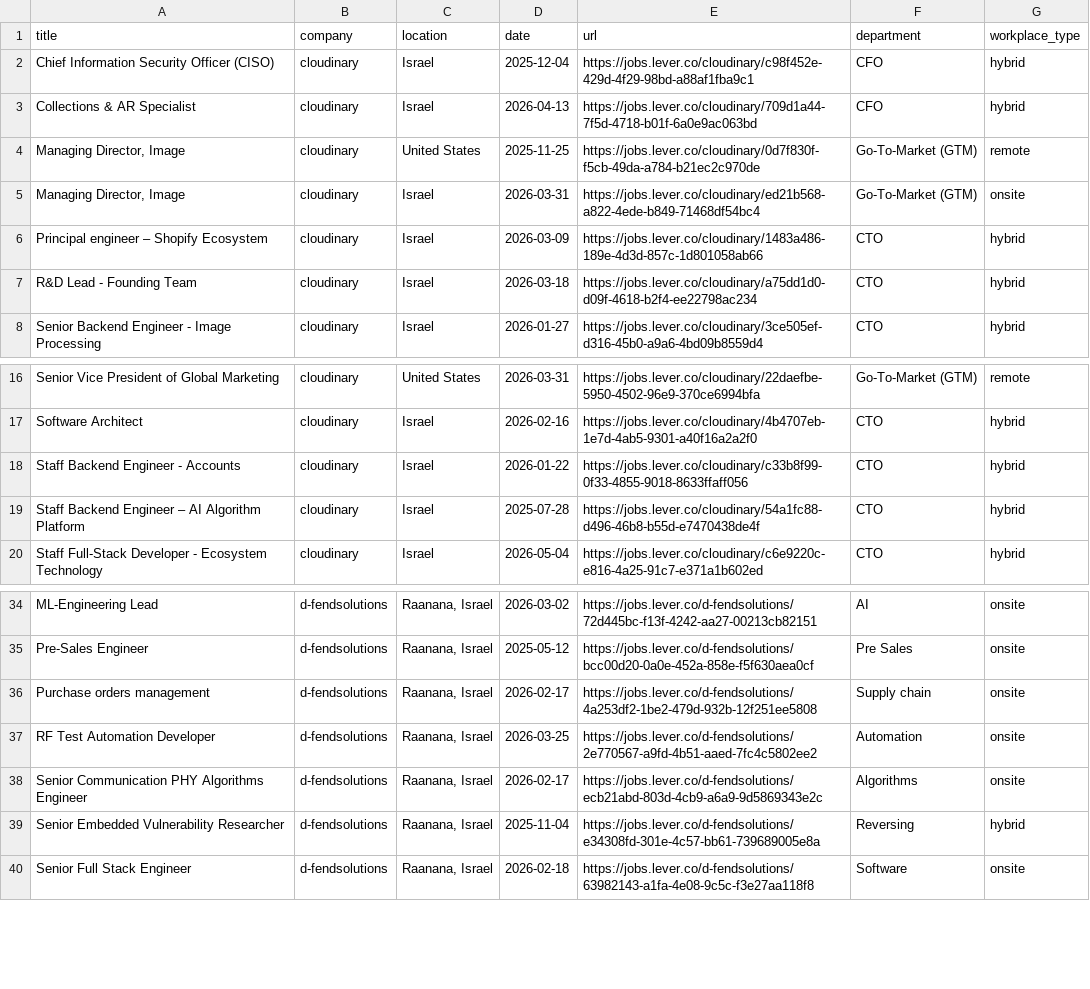
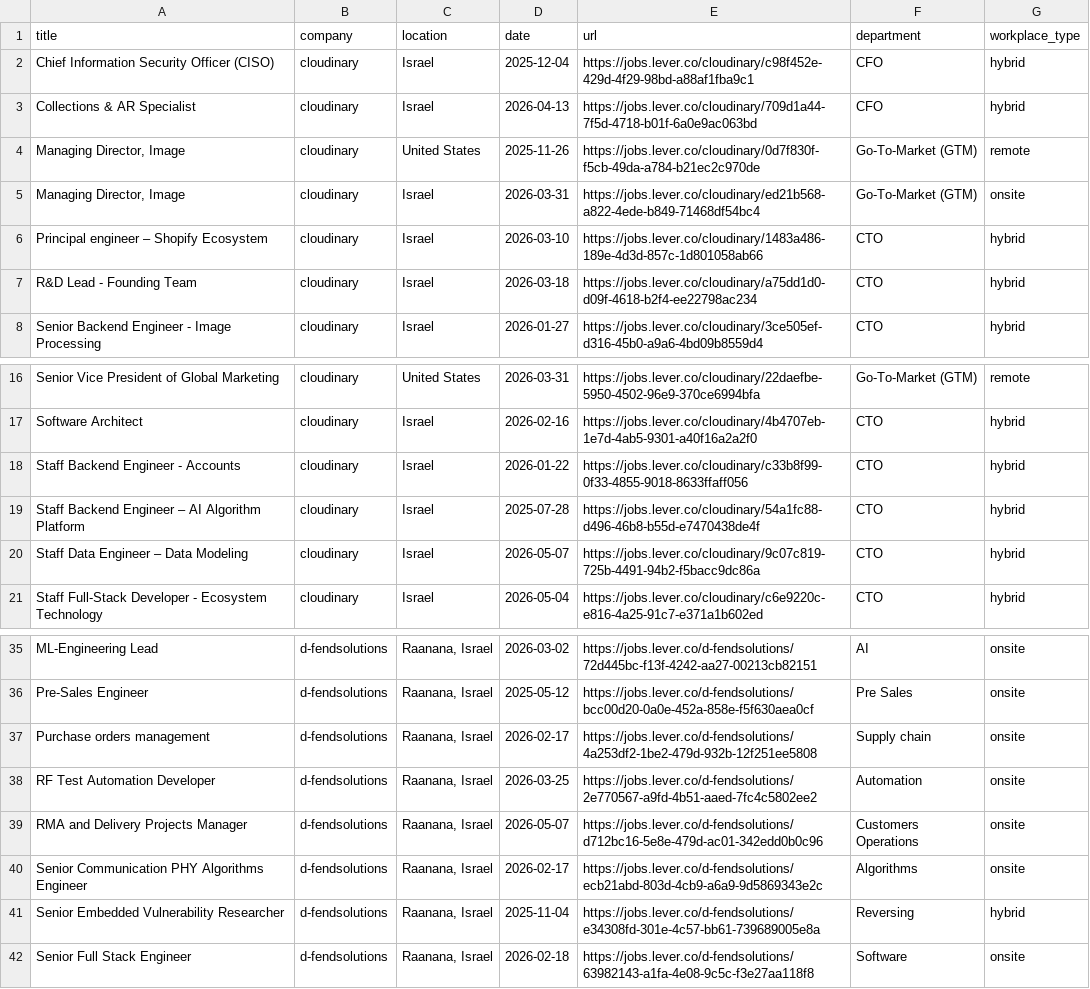
Before and after one commit to Genys30/jobfinder1, a CSV file: lever_jobs_2026-05-07.csv, drawn as a sheet; only a part is shown, gaps mark what is left out.

```diff
--- a/lever_jobs_2026-05-07.csv
+++ b/lever_jobs_2026-05-07.csv
@@ -3,5 +3,5 @@ Chief Information Security Officer (CISO),cloudinary,Israel,2025-12-04,https://j
 Collections & AR Specialist,cloudinary,Israel,2026-04-13,https://jobs.lever.co/cloudinary/709d1a44-7f5d-4718-b01f-6a0e9ac063bd,CFO,hybrid
-"Managing Director, Image",cloudinary,United States,2025-11-25,https://jobs.lever.co/cloudinary/0d7f830f-f5cb-49da-a784-b21ec2c970de,Go-To-Market (GTM),remote
+"Managing Director, Image",cloudinary,United States,2025-11-26,https://jobs.lever.co/cloudinary/0d7f830f-f5cb-49da-a784-b21ec2c970de,Go-To-Market (GTM),remote
 "Managing Director, Image",cloudinary,Israel,2026-03-31,https://jobs.lever.co/cloudinary/ed21b568-a822-4ede-b849-71468df54bc4,Go-To-Market (GTM),onsite
-Principal engineer – Shopify Ecosystem,cloudinary,Israel,2026-03-09,https://jobs.lever.co/cloudinary/1483a486-189e-4d3d-857c-1d801058ab66,CTO,hybrid
+Principal engineer – Shopify Ecosystem,cloudinary,Israel,2026-03-10,https://jobs.lever.co/cloudinary/1483a486-189e-4d3d-857c-1d801058ab66,CTO,hybrid
 R&D Lead - Founding Team,cloudinary,Israel,2026-03-18,https://jobs.lever.co/cloudinary/a75dd1d0-d09f-4618-b2f4-ee22798ac234,CTO,hybrid
@@ -19,2 +19,3 @@ Staff Backend Engineer - Accounts,cloudinary,Israel,2026-01-22,https://jobs.leve
 Staff Backend Engineer – AI Algorithm Platform,cloudinary,Israel,2025-07-28,https://jobs.lever.co/cloudinary/54a1fc88-d496-46b8-b55d-e7470438de4f,CTO,hybrid
+Staff Data Engineer – Data Modeling,cloudinary,Israel,2026-05-07,https://jobs.lever.co/cloudinary/9c07c819-725b-4491-94b2-f5bacc9dc86a,CTO,hybrid
 Staff Full-Stack Developer - Ecosystem Technology,cloudinary,Israel,2026-05-04,https://jobs.lever.co/cloudinary/c6e9220c-e816-4a25-91c7-e371a1b602ed,CTO,hybrid
@@ -37,2 +38,3 @@ Purchase orders management,d-fendsolutions,"Raanana, Israel",2026-02-17,https://
 RF Test  Automation Developer,d-fendsolutions,"Raanana, Israel",2026-03-25,https://jobs.lever.co/d-fendsolutions/2e770567-a9fd-4b51-aaed-7fc4c5802ee2,Automation,onsite
+RMA and Delivery Projects Manager,d-fendsolutions,"Raanana, Israel",2026-05-07,https://jobs.lever.co/d-fendsolutions/d712bc16-5e8e-479d-ac01-342edd0b0c96,Customers Operations,onsite
 Senior Communication PHY Algorithms Engineer,d-fendsolutions,"Raanana, Israel",2026-02-17,https://jobs.lever.co/d-fendsolutions/ecb21abd-803d-4cb9-a6a9-9d5869343e2c,Algorithms,onsite
```
Also changed, not shown: comeet_jobs_2026-05-07.csv, haifa_jobs_2026-05-07.csv, 4 other files.
